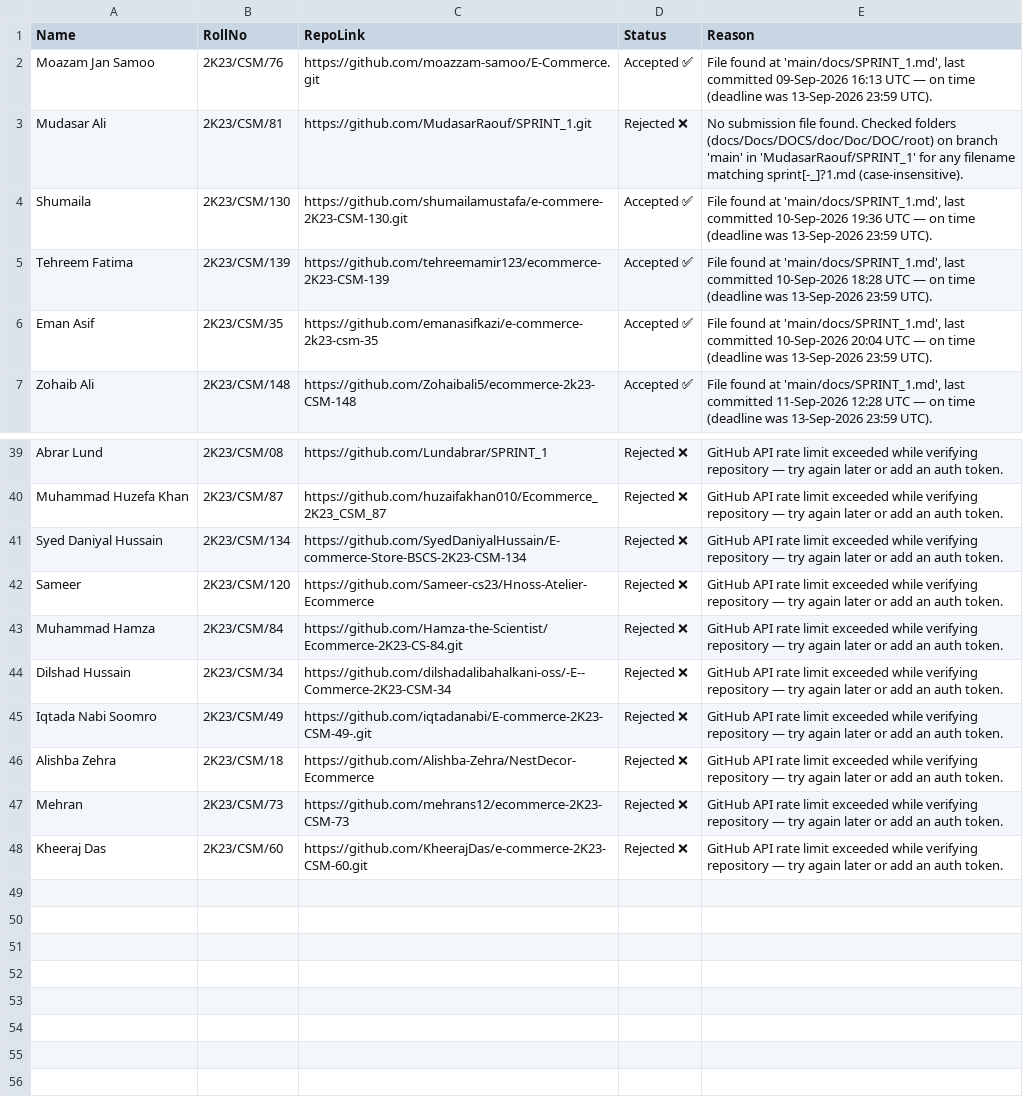
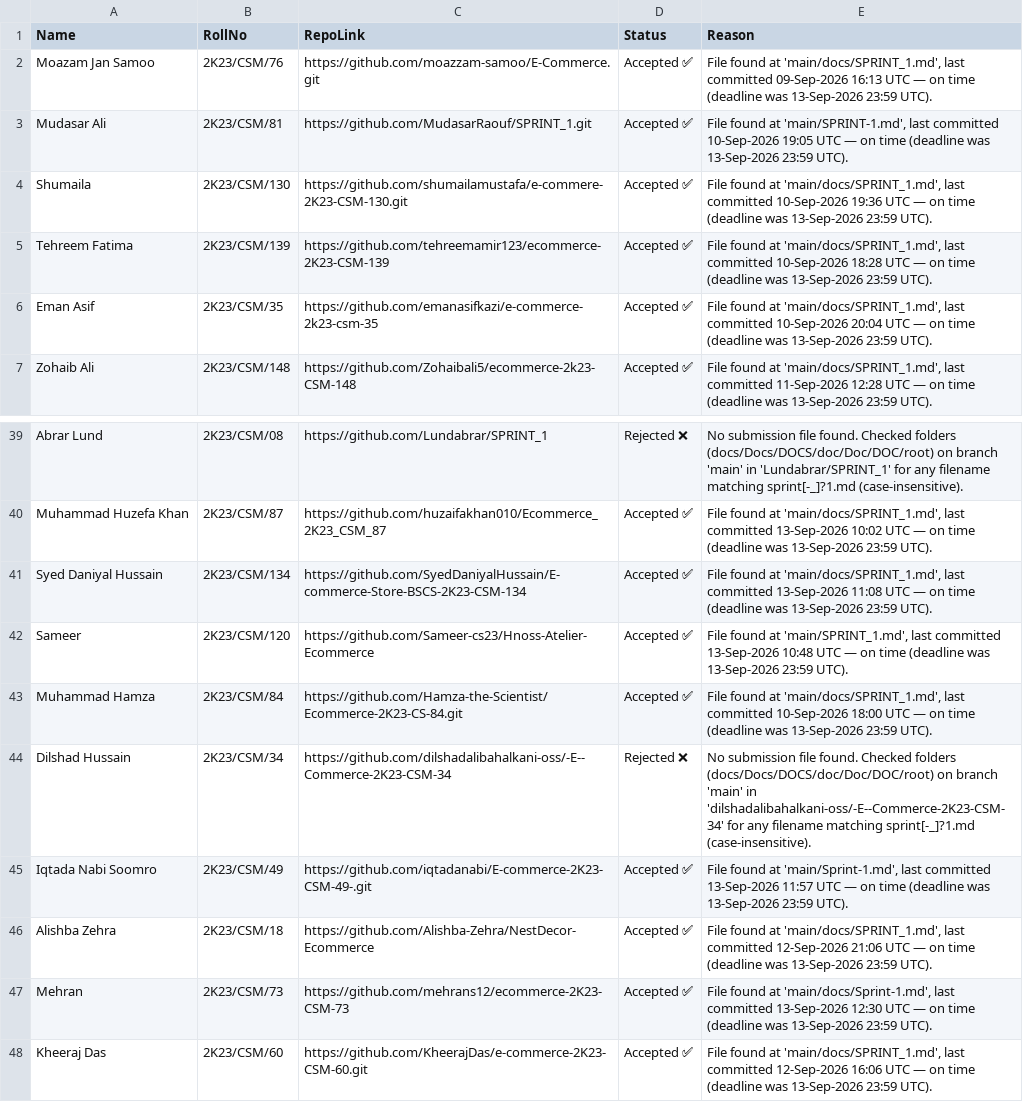
Before and after one commit to moazzam-samoo/E-Commerce-Submissions, a CSV file: submissions.csv, drawn as a sheet; only a part is shown, gaps mark what is left out; the diff covers the shown part only; the diff names each change by its address in the sheet, - before the commit and + after, or states it on an @@ line.

```diff
--- a/submissions.csv
+++ b/submissions.csv
-D3 (Status): Rejected ❌
+D3 (Status): Accepted ✅
-E3 (Reason): No submission file found. Checked folders (docs/Docs/DOCS/doc/Doc/DOC/root) on branch 'main' in 'MudasarRaouf/SPRINT_1' for any filename matching sprint[-_]?1.md (case-insensitive).
+E3 (Reason): File found at 'main/SPRINT-1.md', last committed 10-Sep-2026 19:05 UTC — on time (deadline was 13-Sep-2026 23:59 UTC).
-E39 (Reason): GitHub API rate limit exceeded while verifying repository — try again later or add an auth token.
+E39 (Reason): No submission file found. Checked folders (docs/Docs/DOCS/doc/Doc/DOC/root) on branch 'main' in 'Lundabrar/SPRINT_1' for any filename matching sprint[-_]?1.md (case-insensitive).
-D40:D43 (Status): Rejected ❌
+D40:D43 (Status): Accepted ✅
-E40 (Reason): GitHub API rate limit exceeded while verifying repository — try again later or add an auth token.
+E40 (Reason): File found at 'main/docs/SPRINT_1.md', last committed 13-Sep-2026 10:02 UTC — on time (deadline was 13-Sep-2026 23:59 UTC).
-E41 (Reason): GitHub API rate limit exceeded while verifying repository — try again later or add an auth token.
+E41 (Reason): File found at 'main/docs/SPRINT_1.md', last committed 13-Sep-2026 11:08 UTC — on time (deadline was 13-Sep-2026 23:59 UTC).
-E42 (Reason): GitHub API rate limit exceeded while verifying repository — try again later or add an auth token.
+E42 (Reason): File found at 'main/SPRINT_1.md', last committed 13-Sep-2026 10:48 UTC — on time (deadline was 13-Sep-2026 23:59 UTC).
-E43 (Reason): GitHub API rate limit exceeded while verifying repository — try again later or add an auth token.
+E43 (Reason): File found at 'main/docs/SPRINT_1.md', last committed 10-Sep-2026 18:00 UTC — on time (deadline was 13-Sep-2026 23:59 UTC).
-E44 (Reason): GitHub API rate limit exceeded while verifying repository — try again later or add an auth token.
+E44 (Reason): No submission file found. Checked folders (docs/Docs/DOCS/doc/Doc/DOC/root) on branch 'main' in 'dilshadalibahalkani-oss/-E--Commerce-2K23-CSM-34' for any filename matching sprint[-_]?1.md (case-insensitive).
-D45:D48 (Status): Rejected ❌
+D45:D48 (Status): Accepted ✅
-E45 (Reason): GitHub API rate limit exceeded while verifying repository — try again later or add an auth token.
+E45 (Reason): File found at 'main/Sprint-1.md', last committed 13-Sep-2026 11:57 UTC — on time (deadline was 13-Sep-2026 23:59 UTC).
-E46 (Reason): GitHub API rate limit exceeded while verifying repository — try again later or add an auth token.
+E46 (Reason): File found at 'main/docs/SPRINT_1.md', last committed 12-Sep-2026 21:06 UTC — on time (deadline was 13-Sep-2026 23:59 UTC).
-E47 (Reason): GitHub API rate limit exceeded while verifying repository — try again later or add an auth token.
+E47 (Reason): File found at 'main/docs/Sprint-1.md', last committed 13-Sep-2026 12:30 UTC — on time (deadline was 13-Sep-2026 23:59 UTC).
-E48 (Reason): GitHub API rate limit exceeded while verifying repository — try again later or add an auth token.
+E48 (Reason): File found at 'main/docs/SPRINT_1.md', last committed 12-Sep-2026 16:06 UTC — on time (deadline was 13-Sep-2026 23:59 UTC).
```
Also changed, not shown: 43 edited cells elsewhere in this file.
